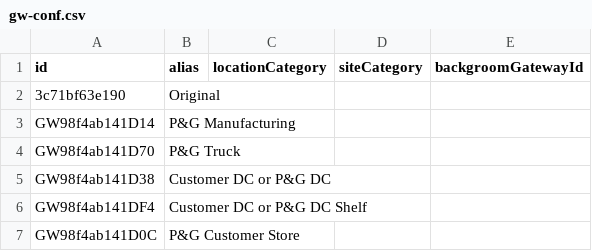
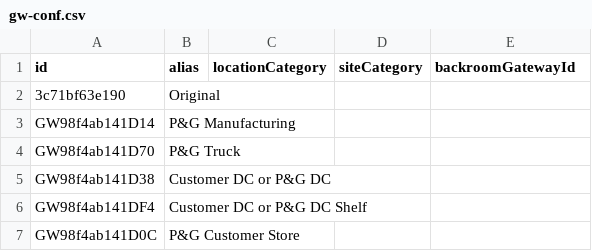
Before and after one commit to orbs-network/trackntrace-demo, a CSV file: public/gw-conf.csv, drawn as a sheet.

```diff
--- a/public/gw-conf.csv
+++ b/public/gw-conf.csv
@@ -1,2 +1,2 @@
-id,alias,locationCategory,siteCategory,backgroomGatewayId
+id,alias,locationCategory,siteCategory,backroomGatewayId
 3c71bf63e190,Original
```
Also changed, not shown: 1 other file.
